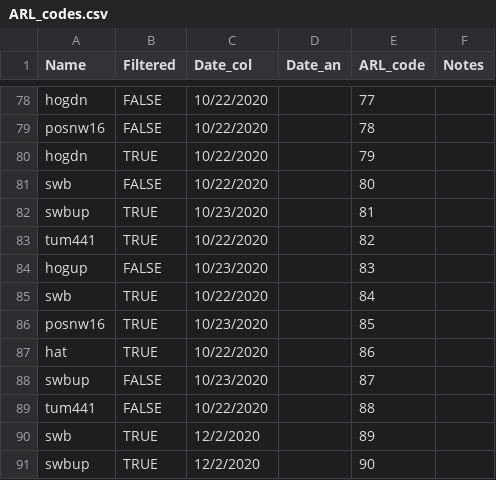
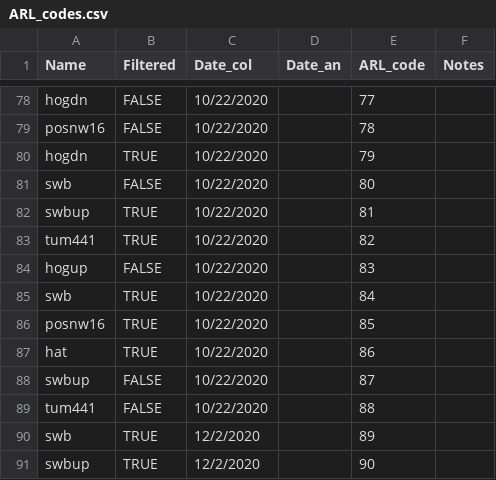
Before and after one commit to barrettcarter/water_quality-spectroscopy, a CSV file: Streams/inputs/water_quality/ARL_codes.csv, drawn as a sheet; only a part is shown, gaps mark what is left out.

Commit message:
modified wq_streams_stats code and corrected ARL_codes dates

```diff
--- a/Streams/inputs/water_quality/ARL_codes.csv
+++ b/Streams/inputs/water_quality/ARL_codes.csv
@@ -81,9 +81,9 @@ hogdn,TRUE,10/22/2020,,79,
 swb,FALSE,10/22/2020,,80,
-swbup,TRUE,10/23/2020,,81,
+swbup,TRUE,10/22/2020,,81,
 tum441,TRUE,10/22/2020,,82,
-hogup,FALSE,10/23/2020,,83,
+hogup,FALSE,10/22/2020,,83,
 swb,TRUE,10/22/2020,,84,
-posnw16,TRUE,10/23/2020,,85,
+posnw16,TRUE,10/22/2020,,85,
 hat,TRUE,10/22/2020,,86,
-swbup,FALSE,10/23/2020,,87,
+swbup,FALSE,10/22/2020,,87,
 tum441,FALSE,10/22/2020,,88,
```
Also changed, not shown: 1 other file.
